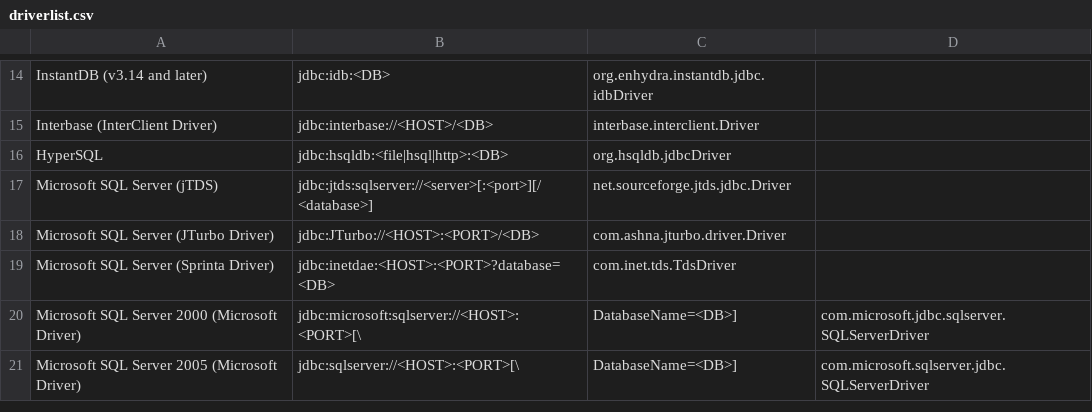
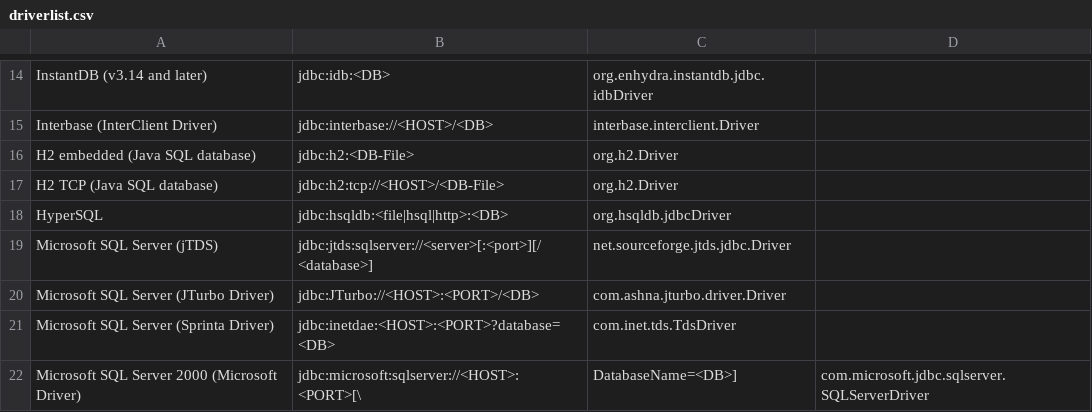
Before and after one commit to pellcorp/jailer, a CSV file: driverlist.csv, drawn as a sheet; only a part is shown, gaps mark what is left out; the shorter side is filled out with more unchanged rows; the diff names each change by its address in the sheet, - before the commit and + after, or states it on an @@ line.

```diff
--- a/driverlist.csv
+++ b/driverlist.csv
+row 16: H2 embedded (Java SQL database) | jdbc:h2:<DB-File> | org.h2.Driver
+row 17: H2 TCP (Java SQL database) | jdbc:h2:tcp://<HOST>/<DB-File> | org.h2.Driver
```
Also changed, not shown: 2 other files.
